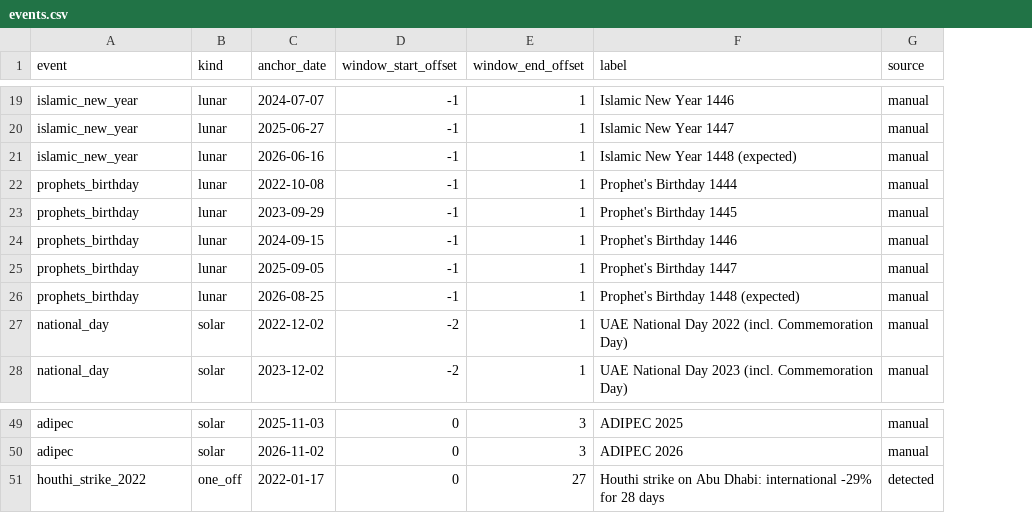
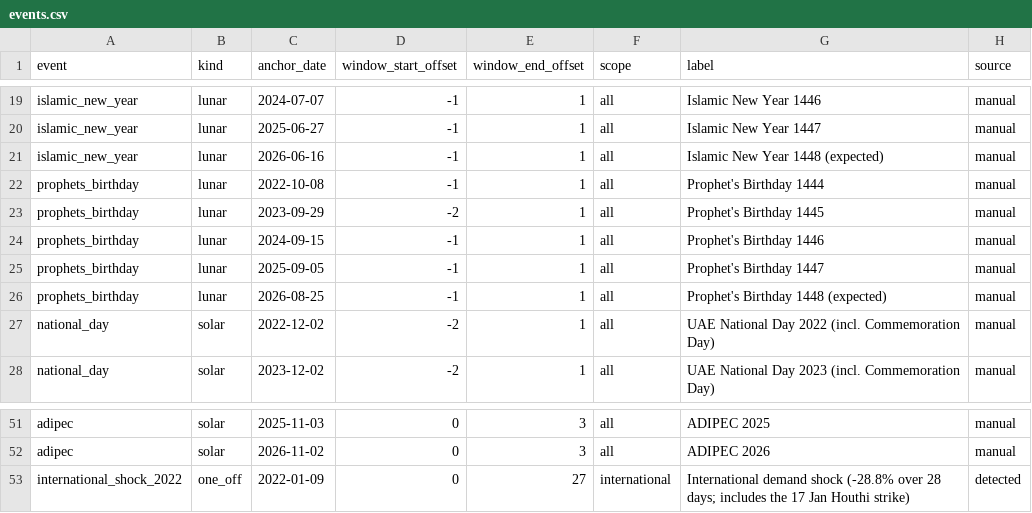
Before and after one commit to Nikhil-Mundhra/ChallengeON-Advanced-Technology-Pioneers-2026, a CSV file: src/tourism_twin/domain/events.csv, drawn as a sheet; only a part is shown, gaps mark what is left out; addresses are those after the commit; the diff covers the shown part only; the diff names each change by its address in the sheet, - before the commit and + after, or states it on an @@ line.

Commit message:
Correct event windows and kernel smoothing after review
Data, checked against the event detector output and the fitted kernels:
- One-off shock: the detector dates the international drop 2022-01-09
  to 2022-02-05 (-28.8%), eight days before the 17 Jan strike the row
  was anchored on. Re-anchored, renamed international_shock_2022, and
  given a market scope: events.csv gains a scope column and the one-off
  mask now applies to international markets only (domestic shows no dip).
- Eid al-Fitr eve: domestic uplift starts 1-3 days before Eid. Eid
  al-Fitr windows start at -3 and each Ramadan row ends four days before
  Eid, so the two kernels still never share a day.
- Added Christmas-New Year 2026/27 and New Year's Eve 2026; Prophet's
  Birthday 2023 starts at the detected 27 Sep; the observed 2026
  Ramadan and Eid dates are no longer labelled expected.
- Legacy MAJOR_EVENT_WEEKS: the 2026 F1 week is 2026-11-30 (race
  Sunday 2026-12-06), not 2026-12-07; outside the panel, so no shipped
  result changes.

EventKernel: the smoothing penalty scales with each event's number of
occurrences and applies only to kernels of 6+ days; at a fixed weight
it flattened short peaks (National Day 46% -> 35% at the default).

Tests derive the one-off window from the registry, check the domestic
exclusion, prove the penalty never couples two events, and pin a table
of golden event dates.

```diff
--- a/src/tourism_twin/domain/events.csv
+++ b/src/tourism_twin/domain/events.csv
+column F (scope), rows 19-28: all all; rows 51-53: all | all | international
-D23 (window_start_offset): -1
+D23 (window_start_offset): -2
-A53 (event): houthi_strike_2022
+A53 (event): international_shock_2022
-C53 (anchor_date): 2022-01-17
+C53 (anchor_date): 2022-01-09
-G53 (label): Houthi strike on Abu Dhabi: international -29% for 28 days
+G53 (label): International demand shock (-28.8% over 28 days; includes the 17 Jan Houthi strike)
```
Also changed, not shown: 2 added rows and 13 edited cells elsewhere in this file, 4 other files.
